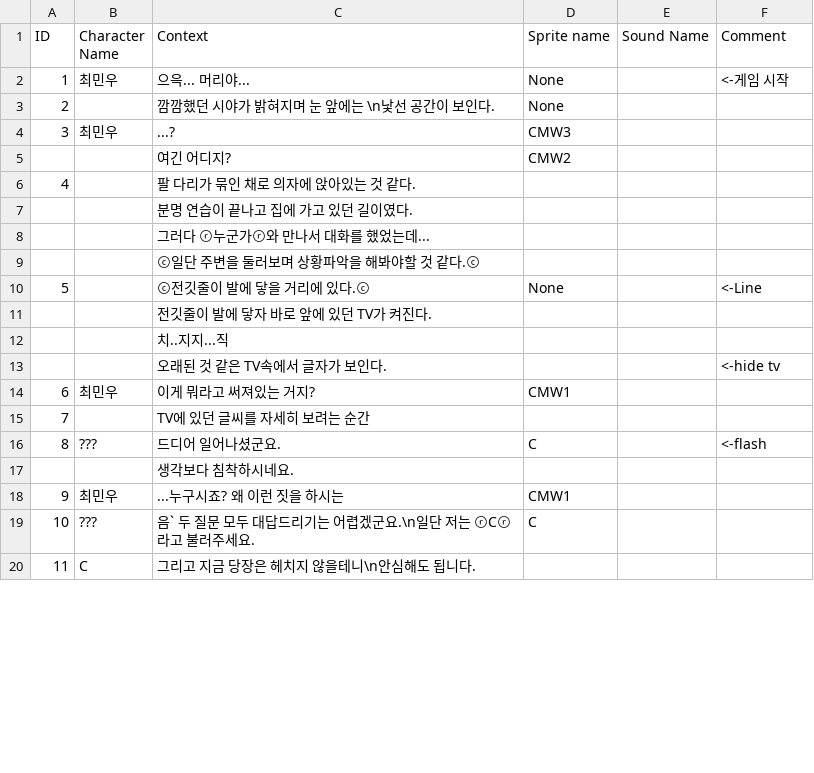
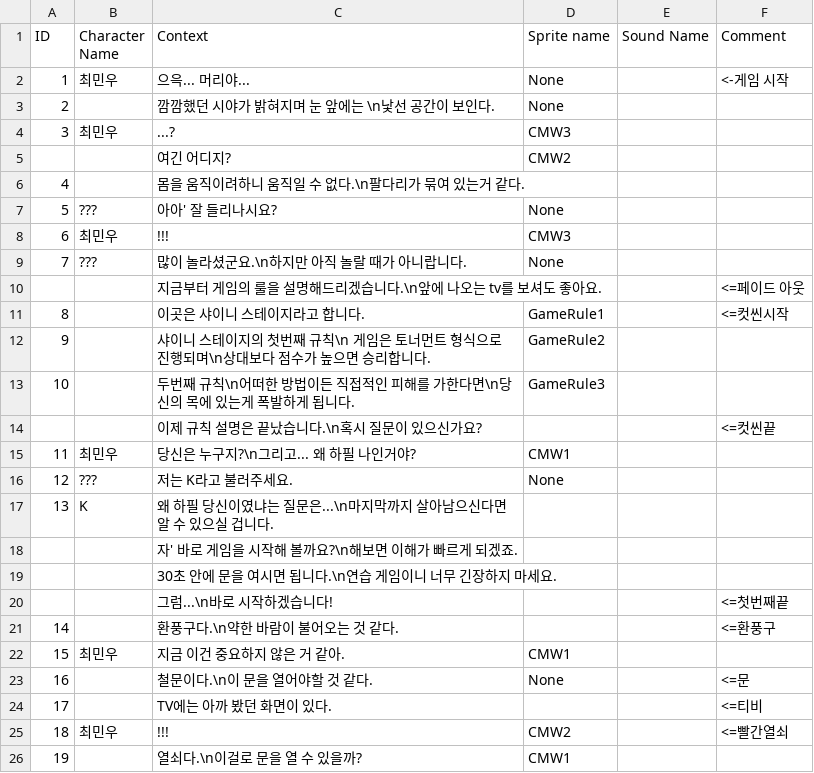
Before and after one commit to gongsy1221/Shiny_Stage, a CSV file: Assets/Resources/prologue.csv, drawn as a sheet; only a part is shown; removed rows and columns are numbered as before the commit, all else as after; the diff covers the shown part only; the diff names each change by its address in the sheet, - before the commit and + after, or states it on an @@ line.

```diff
--- a/Assets/Resources/prologue.csv
+++ b/Assets/Resources/prologue.csv
-C6 (Context): 팔 다리가 묶인 채로 의자에 앉아있는 것 같다.
+C6 (Context): 몸을 움직이려하니 움직일 수 없다.\n팔다리가 묶여 있는거 같다.
-row 7:  |  | 분명 연습이 끝나고 집에 가고 있던 길이였다.
-row 8:  |  | 그러다 ⓡ누군가ⓡ와 만나서 대화를 했었는데...
-row 9:  |  | ⓒ일단 주변을 둘러보며 상황파악을 해봐야할 것 같다.ⓒ
-row 10: 5 |  | ⓒ전깃줄이 발에 닿을 거리에 있다.ⓒ | None |  | <-Line
-row 11:  |  | 전깃줄이 발에 닿자 바로 앞에 있던 TV가 켜진다.
-row 12:  |  | 치..지지...직
-row 13:  |  | 오래된 것 같은 TV속에서 글자가 보인다. |  |  | <-hide tv
+row 7: 5 | ??? | 아아' 잘 들리나시요? | None
+row 8: 6 | 최민우 | !!! | CMW3
+row 9: 7 | ??? | 많이 놀라셨군요.\n하지만 아직 놀랄 때가 아니랍니다. | None
+row 10:  |  | 지금부터 게임의 룰을 설명해드리겠습니다.\n앞에 나오는 tv를 보셔도 좋아요. |  |  | <=페이드 아웃
+row 11: 8 |  | 이곳은 샤이니 스테이지라고 합니다. | GameRule1 |  | <=컷씬시작
+row 12: 9 |  | 샤이니 스테이지의 첫번째 규칙\n 게임은 토너먼트 형식으로 진행되며\n상대보다 점수가 높으면 승리합니다. | GameRule2
+row 13: 10 |  | 두번째 규칙\n어떠한 방법이든 직접적인 피해를 가한다면\n당신의 목에 있는게 폭발하게 됩니다. | GameRule3
+row 14:  |  | 이제 규칙 설명은 끝났습니다.\n혹시 질문이 있으신가요? |  |  | <=컷씬끝
@@ column A (ID) renumbered from row 15 down @@
-C15 (Context): 이게 뭐라고 써져있는 거지?
+C15 (Context): 당신은 누구지?\n그리고... 왜 하필 나인거야?
+row 16: 12 | ??? | 저는 K라고 불러주세요. | None
+row 17: 13 | K | 왜 하필 당신이였냐는 질문은...\n마지막까지 살아남으신다면 알 수 있으실 겁니다.
-C18 (Context): TV에 있던 글씨를 자세히 보려는 순간
+C18 (Context): 자' 바로 게임을 시작해 볼까요?\n해보면 이해가 빠르게 되겠죠.
-row 16: 8 | ??? | 드디어 일어나셨군요. | C |  | <-flash
-C19 (Context): 생각보다 침착하시네요.
+C19 (Context): 30초 안에 문을 여시면 됩니다.\n연습 게임이니 너무 긴장하지 마세요.
+row 20:  |  | 그럼...\n바로 시작하겠습니다! |  |  | <=첫번째끝
+row 21: 14 |  | 환풍구다.\n약한 바람이 불어오는 것 같다. |  |  | <=환풍구
-C22 (Context): ...누구시죠? 왜 이런 짓을 하시는
+C22 (Context): 지금 이건 중요하지 않은 거 같아.
-row 19: 10 | ??? | 음` 두 질문 모두 대답드리기는 어렵겠군요.\n일단 저는 ⓡCⓡ라고 불러주세요. | C
-row 20: 11 | C | 그리고 지금 당장은 헤치지 않을테니\n안심해도 됩니다.
+row 23: 16 |  | 철문이다.\n이 문을 열어야할 것 같다. | None |  | <=문
+row 24: 17 |  | TV에는 아까 봤던 화면이 있다. |  |  | <=티비
+row 25: 18 | 최민우 | !!! | CMW2 |  | <=빨간열쇠
+row 26: 19 |  | 열쇠다.\n이걸로 문을 열 수 있을까? | CMW1
```
Also changed, not shown: 15 added rows, 15 removed rows and 9 edited cells elsewhere in this file, 44 other files.
